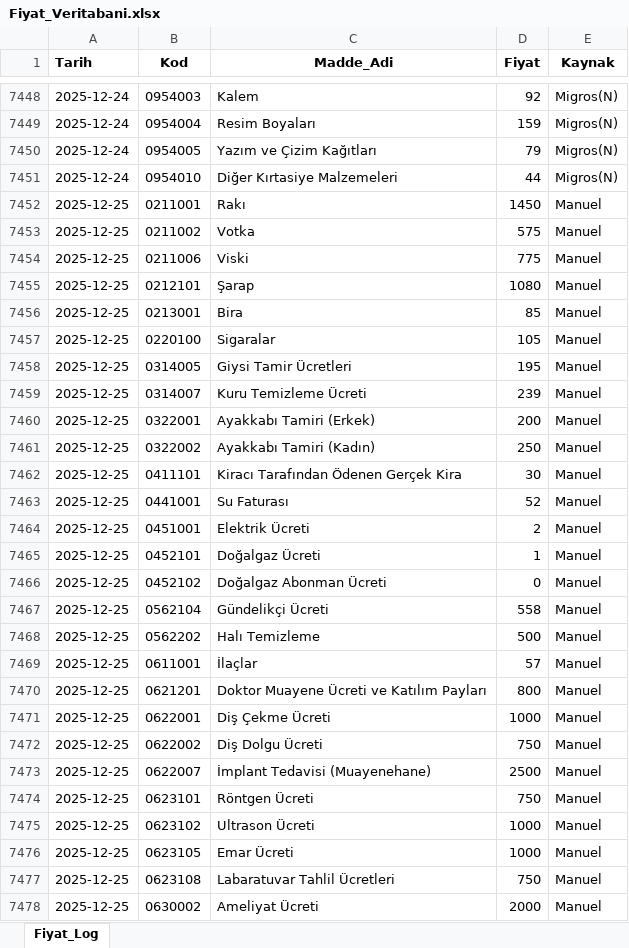
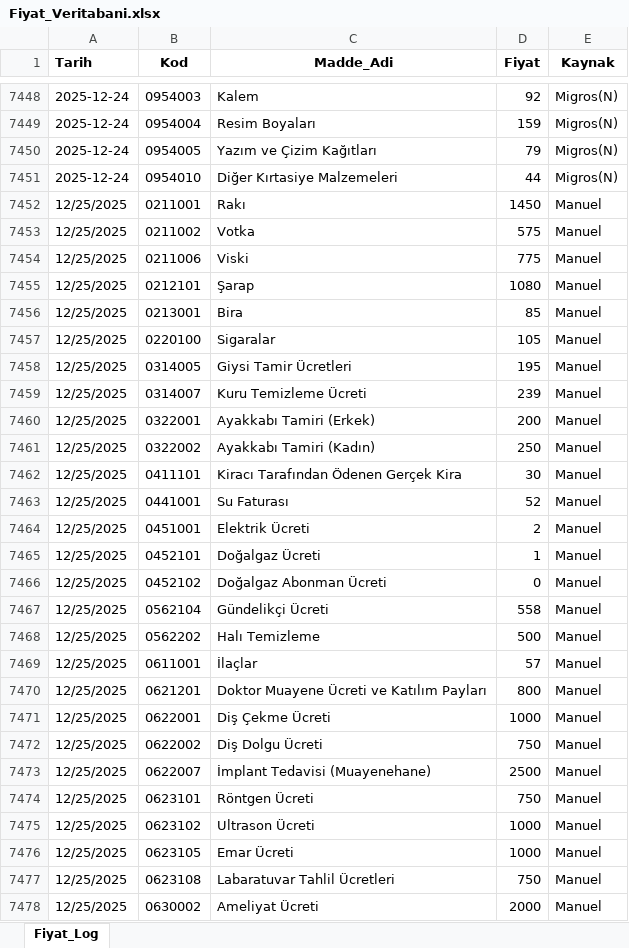
Before and after one commit to fatiharslan21/Enflasyon-Panel-Deneme, an Excel workbook: Fiyat_Veritabani.xlsx, sheet Fiyat_Log, drawn as a sheet; only a part is shown, gaps mark what is left out; values as stored, in another font and other column widths than the file's, no borders; the diff covers the shown part only; the diff names each change by its address in the sheet, - before the commit and + after, or states it on an @@ line.

Commit message:
Add files via upload

```diff
--- a/Fiyat_Veritabani.xlsx (sheet Fiyat_Log)
+++ b/Fiyat_Veritabani.xlsx (sheet Fiyat_Log)
-A7452:A7478 (Tarih): 2025-12-25
+A7452:A7478 (Tarih): 12/25/2025
```
Also changed, not shown: 347 edited cells elsewhere in this sheet.
